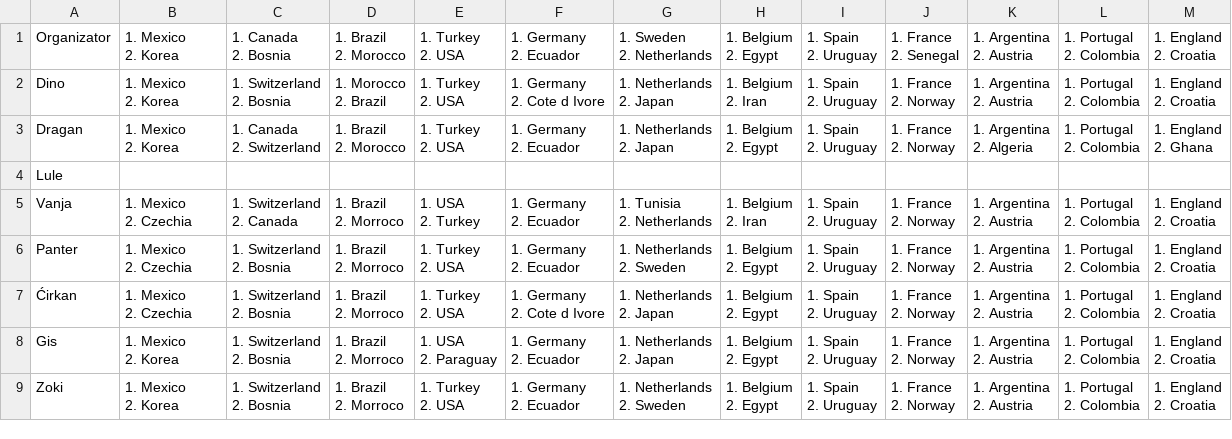
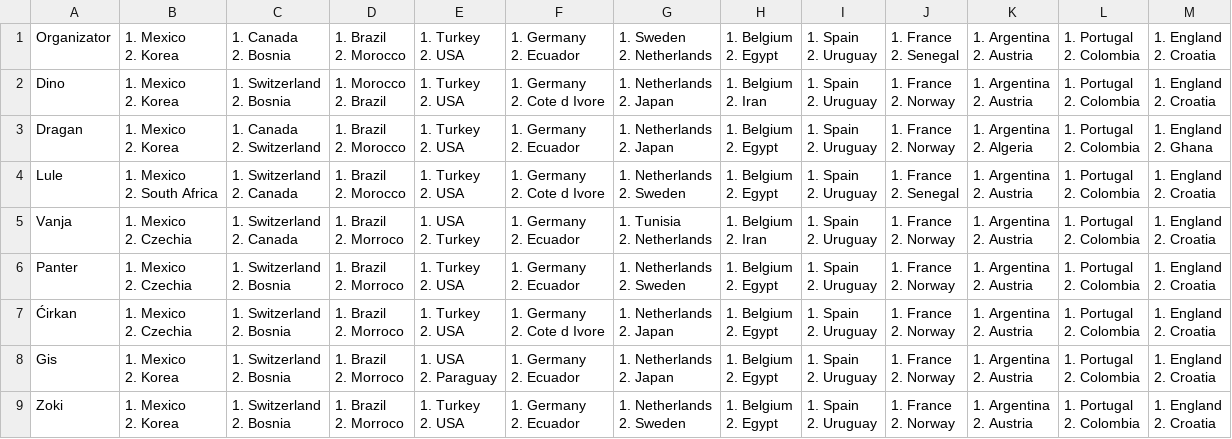
Before and after one commit to tipovi-wc/dez, a CSV file: predikcije_grupe.csv, drawn as a sheet.

```diff
--- a/predikcije_grupe.csv
+++ b/predikcije_grupe.csv
@@ -39,3 +39,15 @@
 2. Ghana",""
-"Lule","","","","","","","","","","","","",""
+"Lule","1. Mexico
+2. South Africa","1. Switzerland
+2. Canada","1. Brazil
+2. Morocco","1. Turkey
+2. USA","1. Germany
+2. Cote d Ivore","1. Netherlands
+2. Sweden","1. Belgium
+2. Egypt","1. Spain
+2. Uruguay","1. France
+2. Senegal","1. Argentina
+2. Austria","1. Portugal
+2. Colombia","1. England
+2. Croatia",""
 "Vanja","1. Mexico
```
Also changed, not shown: predikcije_igraci.csv.
